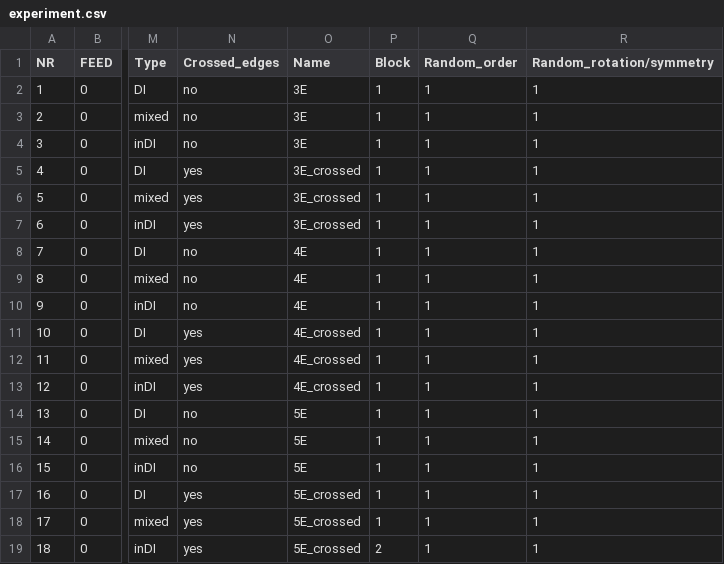
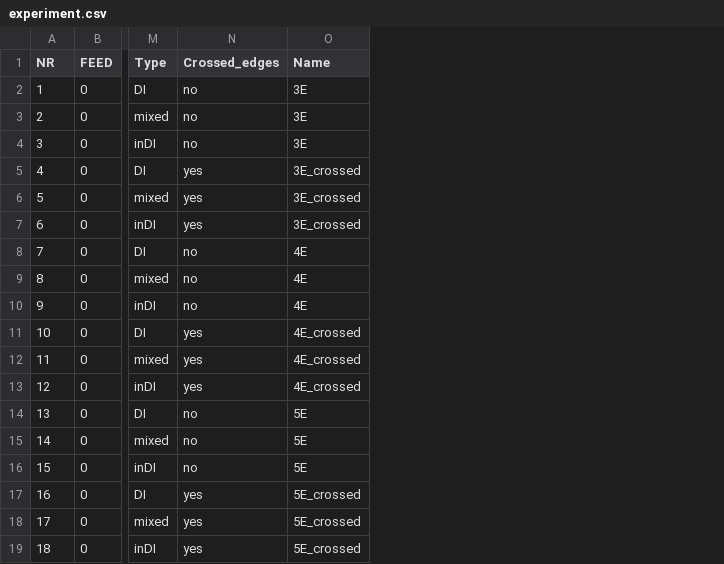
Before and after one commit to ociepkam/grafy, a CSV file: trials/experiment/experiment.csv, drawn as a sheet; only a part is shown, gaps mark what is left out; the diff names each change by its address in the sheet, - before the commit and + after, or states it on an @@ line.

```diff
--- a/trials/experiment/experiment.csv
+++ b/trials/experiment/experiment.csv
-column P (Block), rows 2-19: 1 | 1 | 1 | 1 | 1 | 1 | 1 | 1 | 1 | 1 | 1 | 1 | 1 | 1 | 1 | 1 | 1 | 2
-column Q (Random_order), rows 2-19: all 1
-column R (Random_rotation/symmetry), rows 2-19: all 1
```
Also changed, not shown: trials/training/12_trials.csv, 3 other files.
